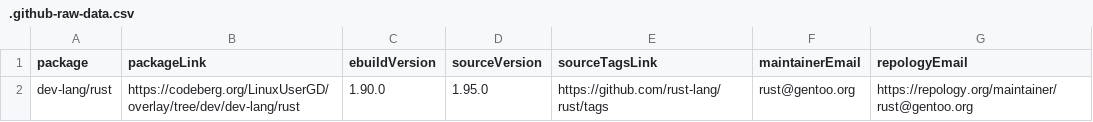
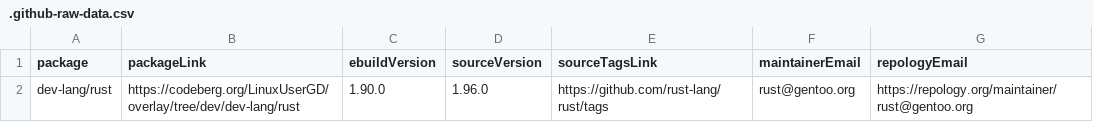
Before and after one commit to LinuxUserGD/gentoo-hit-list, a CSV file: .github-raw-data.csv, drawn as a sheet.

```diff
--- a/.github-raw-data.csv
+++ b/.github-raw-data.csv
@@ -1,2 +1,2 @@
 package,packageLink,ebuildVersion,sourceVersion,sourceTagsLink,maintainerEmail,repologyEmail
-dev-lang/rust,https://codeberg.org/LinuxUserGD/overlay/tree/dev/dev-lang/rust,1.90.0,1.95.0,https://github.com/rust-lang/rust/tags,rust@gentoo.org,https://repology.org/maintainer/rust@gentoo.org
+dev-lang/rust,https://codeberg.org/LinuxUserGD/overlay/tree/dev/dev-lang/rust,1.90.0,1.96.0,https://github.com/rust-lang/rust/tags,rust@gentoo.org,https://repology.org/maintainer/rust@gentoo.org
```
Also changed, not shown: 1 other file.
